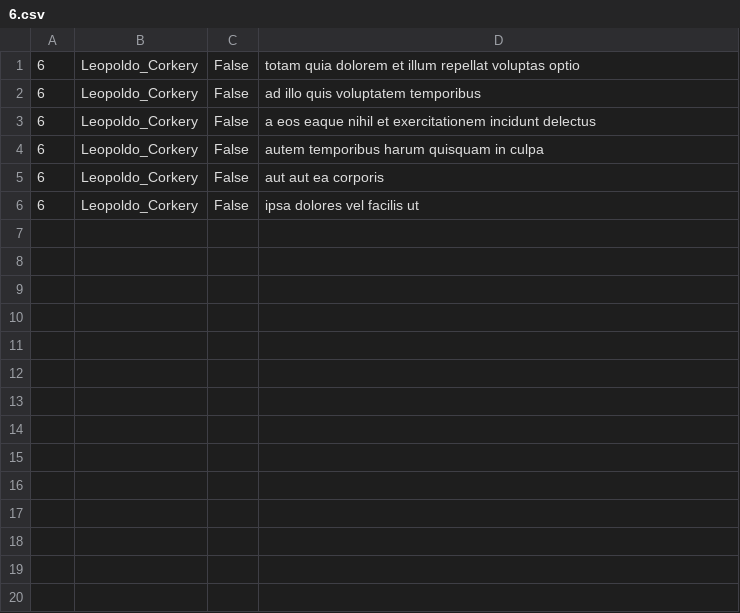
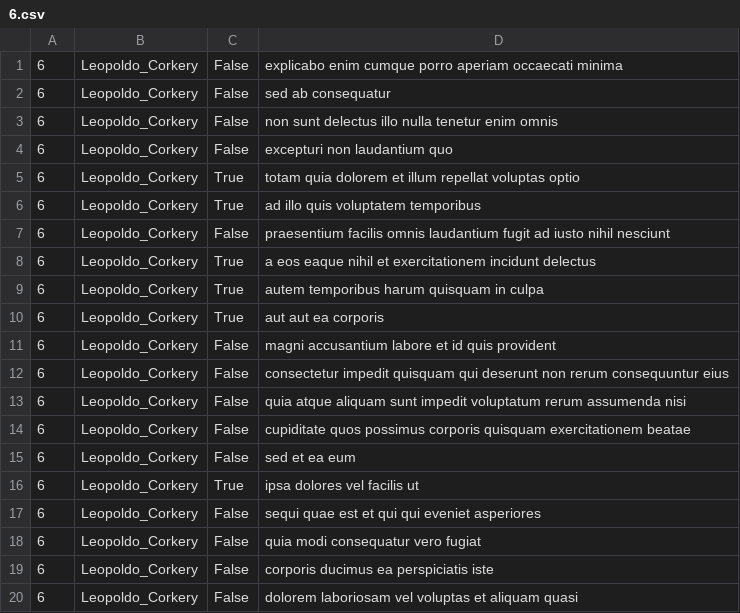
Before and after one commit to kelciatkinson/atlas-back-end, a CSV file: api/6.csv, drawn as a sheet.

```diff
--- a/api/6.csv
+++ b/api/6.csv
@@ -1,6 +1,20 @@
-"6","Leopoldo_Corkery","False","totam quia dolorem et illum repellat voluptas optio"
-"6","Leopoldo_Corkery","False","ad illo quis voluptatem temporibus"
-"6","Leopoldo_Corkery","False","a eos eaque nihil et exercitationem incidunt delectus"
-"6","Leopoldo_Corkery","False","autem temporibus harum quisquam in culpa"
-"6","Leopoldo_Corkery","False","aut aut ea corporis"
-"6","Leopoldo_Corkery","False","ipsa dolores vel facilis ut"
+"6","Leopoldo_Corkery","False","explicabo enim cumque porro aperiam occaecati minima"
+"6","Leopoldo_Corkery","False","sed ab consequatur"
+"6","Leopoldo_Corkery","False","non sunt delectus illo nulla tenetur enim omnis"
+"6","Leopoldo_Corkery","False","excepturi non laudantium quo"
+"6","Leopoldo_Corkery","True","totam quia dolorem et illum repellat voluptas optio"
+"6","Leopoldo_Corkery","True","ad illo quis voluptatem temporibus"
+"6","Leopoldo_Corkery","False","praesentium facilis omnis laudantium fugit ad iusto nihil nesciunt"
+"6","Leopoldo_Corkery","True","a eos eaque nihil et exercitationem incidunt delectus"
+"6","Leopoldo_Corkery","True","autem temporibus harum quisquam in culpa"
+"6","Leopoldo_Corkery","True","aut aut ea corporis"
+"6","Leopoldo_Corkery","False","magni accusantium labore et id quis provident"
+"6","Leopoldo_Corkery","False","consectetur impedit quisquam qui deserunt non rerum consequuntur eius"
+"6","Leopoldo_Corkery","False","quia atque aliquam sunt impedit voluptatum rerum assumenda nisi"
+"6","Leopoldo_Corkery","False","cupiditate quos possimus corporis quisquam exercitationem beatae"
+"6","Leopoldo_Corkery","False","sed et ea eum"
+"6","Leopoldo_Corkery","True","ipsa dolores vel facilis ut"
+"6","Leopoldo_Corkery","False","sequi quae est et qui qui eveniet asperiores"
+"6","Leopoldo_Corkery","False","quia modi consequatur vero fugiat"
+"6","Leopoldo_Corkery","False","corporis ducimus ea perspiciatis iste"
+"6","Leopoldo_Corkery","False","dolorem laboriosam vel voluptas et aliquam quasi"
```
Also changed, not shown: api/2.csv, api/3.csv, 8 other files.
